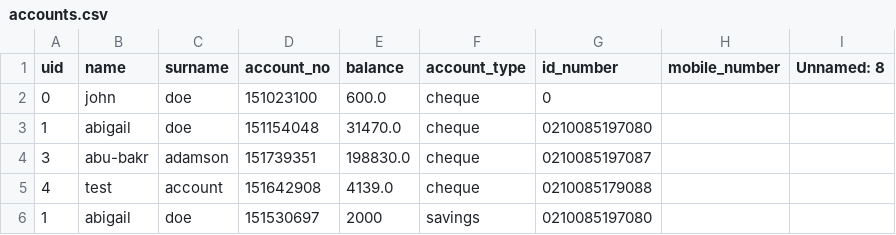
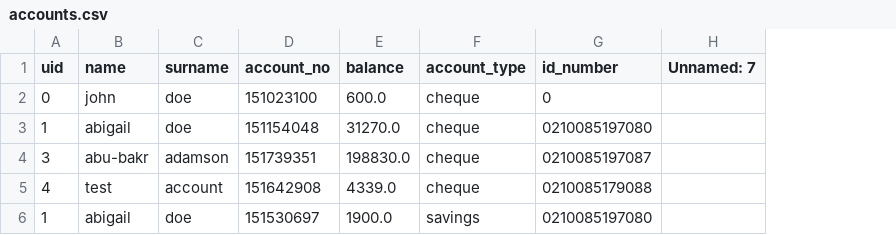
Before and after one commit to GingerNinja21/BankSwift, a CSV file: accounts.csv, drawn as a sheet; removed rows and columns are numbered as before the commit, all else as after; the diff names each change by its address in the sheet, - before the commit and + after, or states it on an @@ line.

```diff
--- a/accounts.csv
+++ b/accounts.csv
-column H (mobile_number), empty
-column I (Unnamed: 8), empty
+column H (Unnamed: 7), empty
-E3 (balance): 31470.0
+E3 (balance): 31270.0
-E5 (balance): 4139.0
+E5 (balance): 4339.0
-E6 (balance): 2000
+E6 (balance): 1900.0
```
Also changed, not shown: 3 other files.
